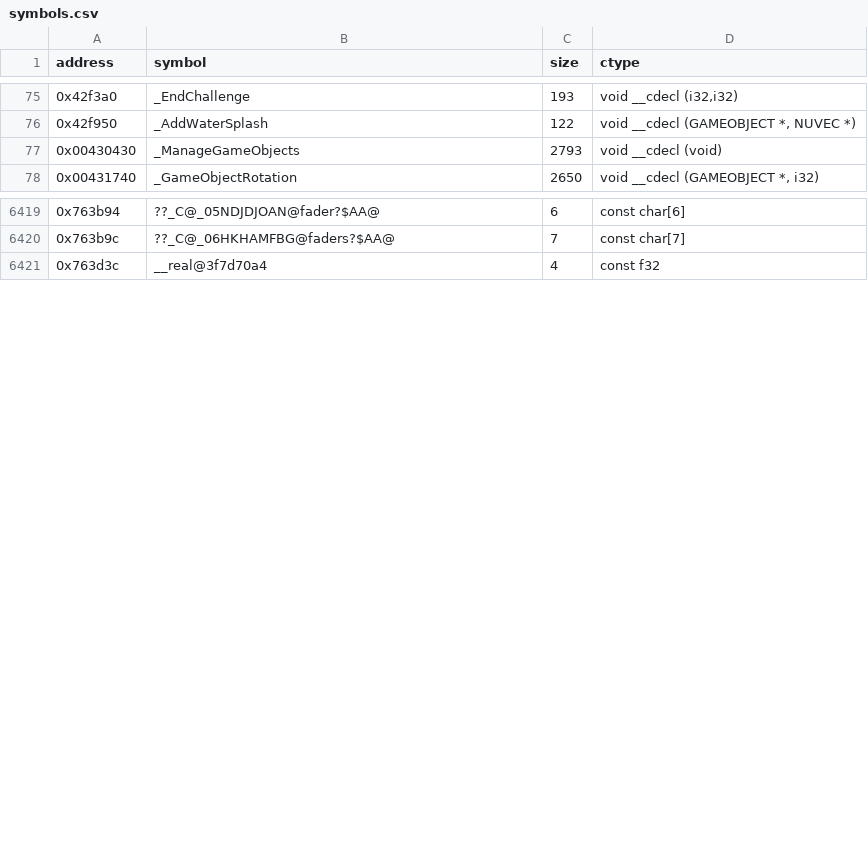
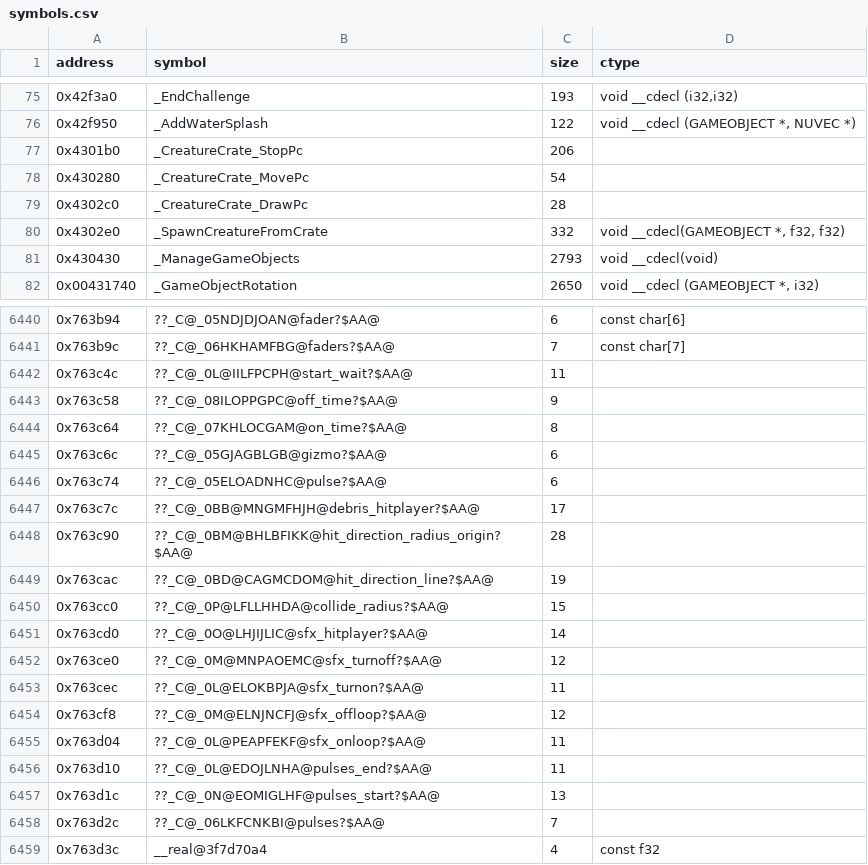
Before and after one commit to opensagadev/saga-pc, a CSV file: config/symbols.csv, drawn as a sheet; only a part is shown, gaps mark what is left out; the diff covers the shown part only.

```diff
--- a/config/symbols.csv
+++ b/config/symbols.csv
@@ -76,3 +76,7 @@ address    , symbol                                                         , si
 0x42f950,_AddWaterSplash,122,"void __cdecl (GAMEOBJECT *, NUVEC *)"
-0x00430430 , _ManageGameObjects                                             , 2793  , void __cdecl (void)
+0x4301b0,_CreatureCrate_StopPc,206,
+0x430280,_CreatureCrate_MovePc,54,
+0x4302c0,_CreatureCrate_DrawPc,28,
+0x4302e0,_SpawnCreatureFromCrate,332,"void __cdecl(GAMEOBJECT *, f32, f32)"
+0x430430,_ManageGameObjects,2793,void __cdecl(void)
 0x00431740 , _GameObjectRotation                                            , 2650  , "void __cdecl (GAMEOBJECT *, i32)"
@@ -6420,2 +6441,19 @@ address    , symbol                                                         , si
 0x763b9c,??_C@_06HKHAMFBG@faders?$AA@,7,const char[7]
+0x763c4c,??_C@_0L@IILFPCPH@start_wait?$AA@,11,
+0x763c58,??_C@_08ILOPPGPC@off_time?$AA@,9,
+0x763c64,??_C@_07KHLOCGAM@on_time?$AA@,8,
+0x763c6c,??_C@_05GJAGBLGB@gizmo?$AA@,6,
+0x763c74,??_C@_05ELOADNHC@pulse?$AA@,6,
+0x763c7c,??_C@_0BB@MNGMFHJH@debris_hitplayer?$AA@,17,
+0x763c90,??_C@_0BM@BHLBFIKK@hit_direction_radius_origin?$AA@,28,
+0x763cac,??_C@_0BD@CAGMCDOM@hit_direction_line?$AA@,19,
+0x763cc0,??_C@_0P@LFLLHHDA@collide_radius?$AA@,15,
+0x763cd0,??_C@_0O@LHJIJLIC@sfx_hitplayer?$AA@,14,
+0x763ce0,??_C@_0M@MNPAOEMC@sfx_turnoff?$AA@,12,
+0x763cec,??_C@_0L@ELOKBPJA@sfx_turnon?$AA@,11,
+0x763cf8,??_C@_0M@ELNJNCFJ@sfx_offloop?$AA@,12,
+0x763d04,??_C@_0L@PEAPFEKF@sfx_onloop?$AA@,11,
+0x763d10,??_C@_0L@EDOJLNHA@pulses_end?$AA@,11,
+0x763d1c,??_C@_0N@EOMIGLHF@pulses_start?$AA@,13,
+0x763d2c,??_C@_06LKFCNKBI@pulses?$AA@,7,
 0x763d3c,__real@3f7d70a4,4,const f32
```
Also changed, not shown: 17 added rows and 12 edited cells elsewhere in this file, 19 other files.
